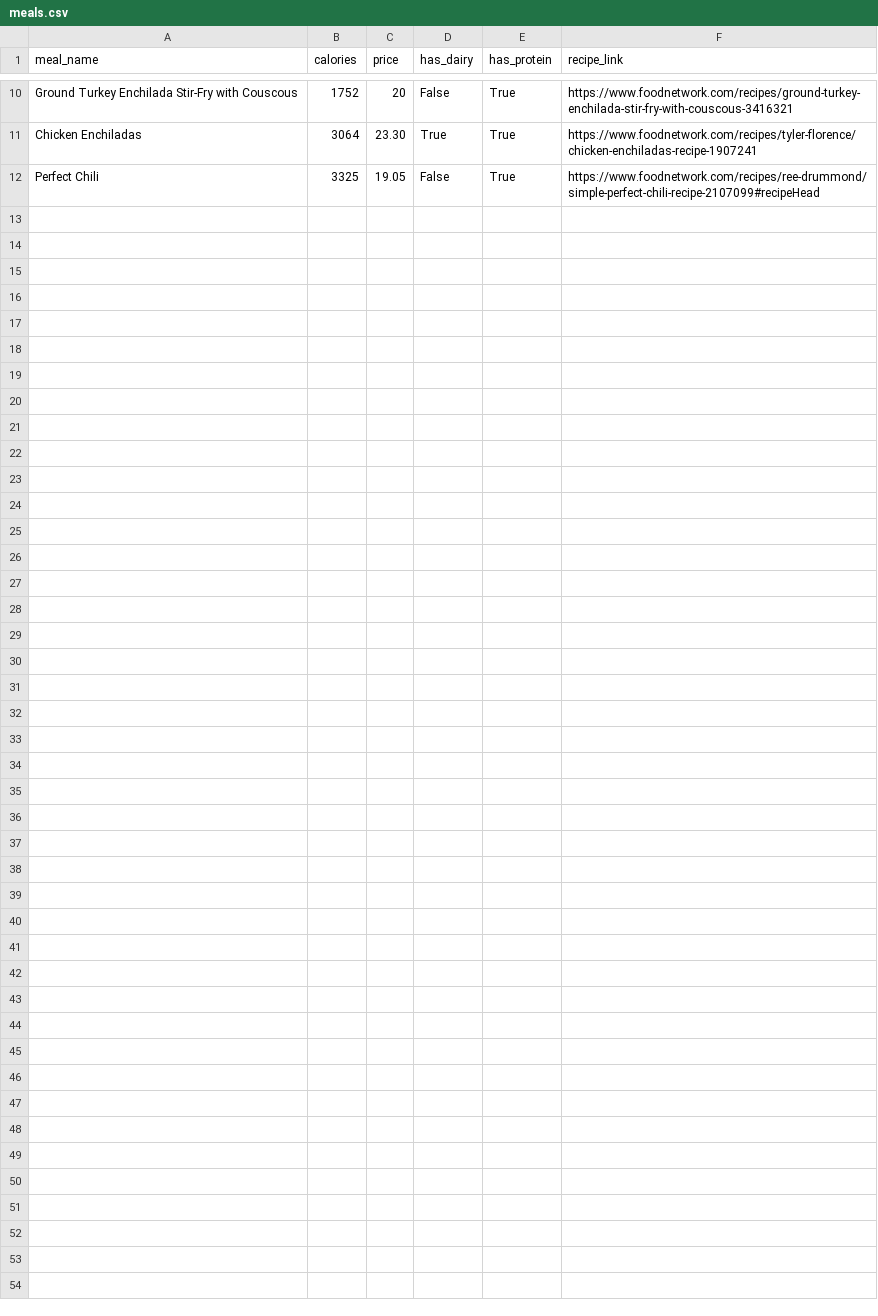
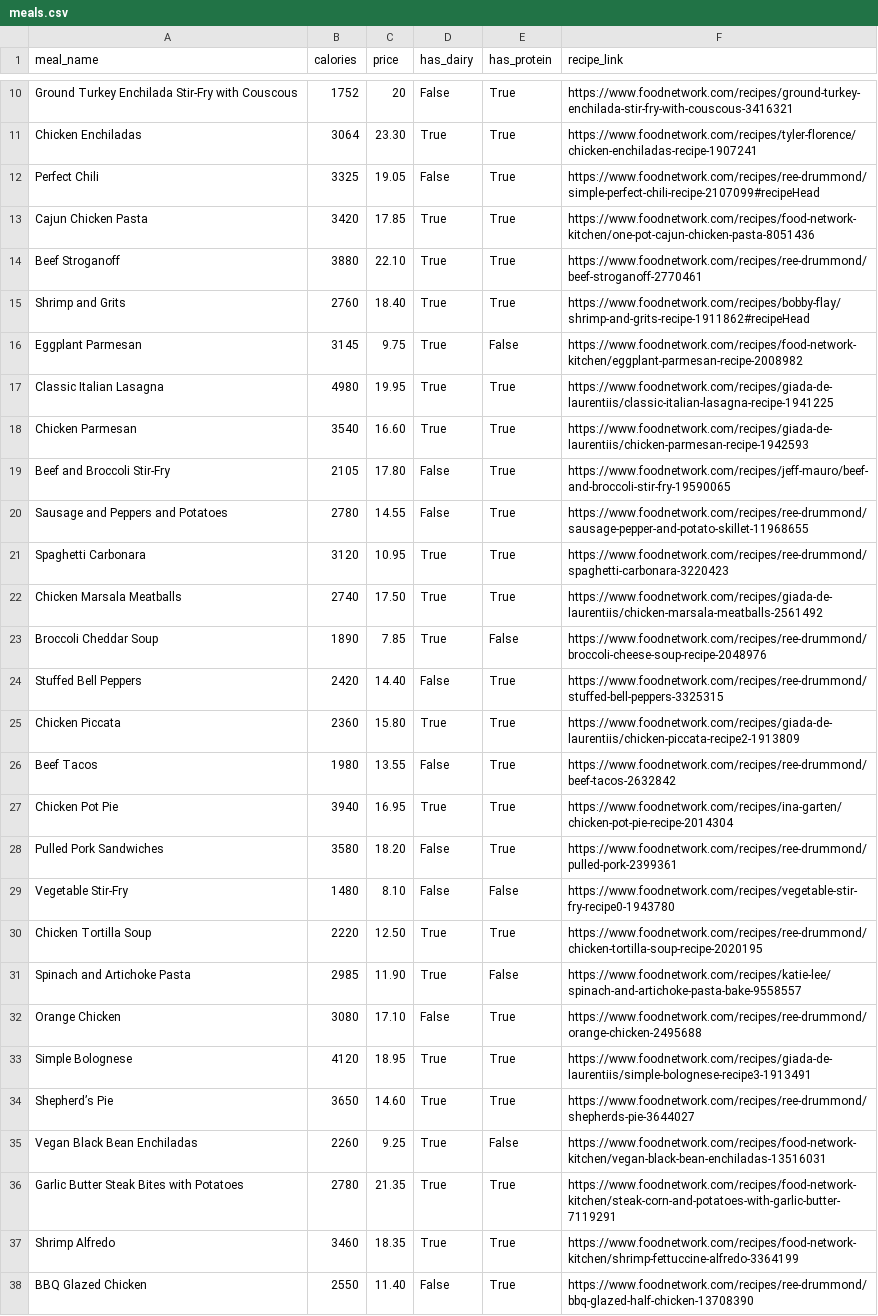
Before and after one commit to nathanPenfield/Meal-Planner, a CSV file: meals.csv, drawn as a sheet; only a part is shown, gaps mark what is left out.

Commit message:
add meals to csv

```diff
--- a/meals.csv
+++ b/meals.csv
@@ -12 +12,27 @@ Chicken Enchiladas,3064,23.30,True,True,https://www.foodnetwork.com/recipes/tyle
 Perfect Chili,3325,19.05,False,True,https://www.foodnetwork.com/recipes/ree-drummond/simple-perfect-chili-recipe-2107099#recipeHead
+Cajun Chicken Pasta,3420,17.85,True,True,https://www.foodnetwork.com/recipes/food-network-kitchen/one-pot-cajun-chicken-pasta-8051436
+Beef Stroganoff,3880,22.10,True,True,https://www.foodnetwork.com/recipes/ree-drummond/beef-stroganoff-2770461
+Shrimp and Grits,2760,18.40,True,True,https://www.foodnetwork.com/recipes/bobby-flay/shrimp-and-grits-recipe-1911862#recipeHead
+Eggplant Parmesan,3145,9.75,True,False,https://www.foodnetwork.com/recipes/food-network-kitchen/eggplant-parmesan-recipe-2008982
+Classic Italian Lasagna,4980,19.95,True,True,https://www.foodnetwork.com/recipes/giada-de-laurentiis/classic-italian-lasagna-recipe-1941225
+Chicken Parmesan,3540,16.60,True,True,https://www.foodnetwork.com/recipes/giada-de-laurentiis/chicken-parmesan-recipe-1942593
+Beef and Broccoli Stir-Fry,2105,17.80,False,True,https://www.foodnetwork.com/recipes/jeff-mauro/beef-and-broccoli-stir-fry-19590065
+Sausage and Peppers and Potatoes,2780,14.55,False,True,https://www.foodnetwork.com/recipes/ree-drummond/sausage-pepper-and-potato-skillet-11968655
+Spaghetti Carbonara,3120,10.95,True,True,https://www.foodnetwork.com/recipes/ree-drummond/spaghetti-carbonara-3220423
+Chicken Marsala Meatballs,2740,17.50,True,True,https://www.foodnetwork.com/recipes/giada-de-laurentiis/chicken-marsala-meatballs-2561492
+Broccoli Cheddar Soup,1890,7.85,True,False,https://www.foodnetwork.com/recipes/ree-drummond/broccoli-cheese-soup-recipe-2048976
+Stuffed Bell Peppers,2420,14.40,False,True,https://www.foodnetwork.com/recipes/ree-drummond/stuffed-bell-peppers-3325315
+Chicken Piccata,2360,15.80,True,True,https://www.foodnetwork.com/recipes/giada-de-laurentiis/chicken-piccata-recipe2-1913809
+Beef Tacos,1980,13.55,False,True,https://www.foodnetwork.com/recipes/ree-drummond/beef-tacos-2632842
+Chicken Pot Pie,3940,16.95,True,True,https://www.foodnetwork.com/recipes/ina-garten/chicken-pot-pie-recipe-2014304
+Pulled Pork Sandwiches,3580,18.20,False,True,https://www.foodnetwork.com/recipes/ree-drummond/pulled-pork-2399361
+Vegetable Stir-Fry,1480,8.10,False,False,https://www.foodnetwork.com/recipes/vegetable-stir-fry-recipe0-1943780
+Chicken Tortilla Soup,2220,12.50,True,True,https://www.foodnetwork.com/recipes/ree-drummond/chicken-tortilla-soup-recipe-2020195
+Spinach and Artichoke Pasta,2985,11.90,True,False,https://www.foodnetwork.com/recipes/katie-lee/spinach-and-artichoke-pasta-bake-9558557
+Orange Chicken,3080,17.10,False,True,https://www.foodnetwork.com/recipes/ree-drummond/orange-chicken-2495688
+Simple Bolognese,4120,18.95,True,True,https://www.foodnetwork.com/recipes/giada-de-laurentiis/simple-bolognese-recipe3-1913491
+Shepherd’s Pie,3650,14.60,True,True,https://www.foodnetwork.com/recipes/ree-drummond/shepherds-pie-3644027
+Vegan Black Bean Enchiladas,2260,9.25,True,False,https://www.foodnetwork.com/recipes/food-network-kitchen/vegan-black-bean-enchiladas-13516031
+Garlic Butter Steak Bites with Potatoes,2780,21.35,True,True,https://www.foodnetwork.com/recipes/food-network-kitchen/steak-corn-and-potatoes-with-garlic-butter-7119291
+Shrimp Alfredo,3460,18.35,True,True,https://www.foodnetwork.com/recipes/food-network-kitchen/shrimp-fettuccine-alfredo-3364199
+BBQ Glazed Chicken,2550,11.40,False,True,https://www.foodnetwork.com/recipes/ree-drummond/bbq-glazed-half-chicken-13708390
```
